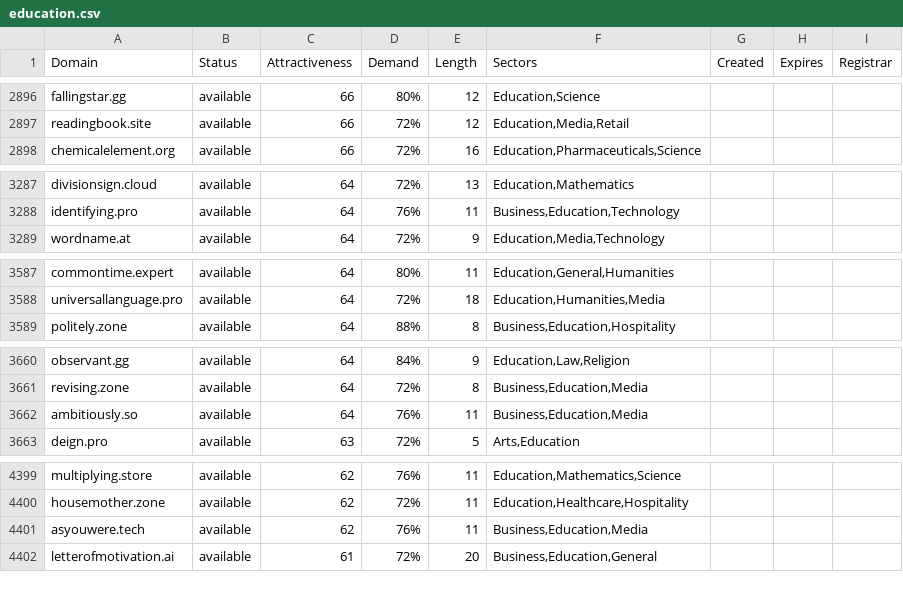
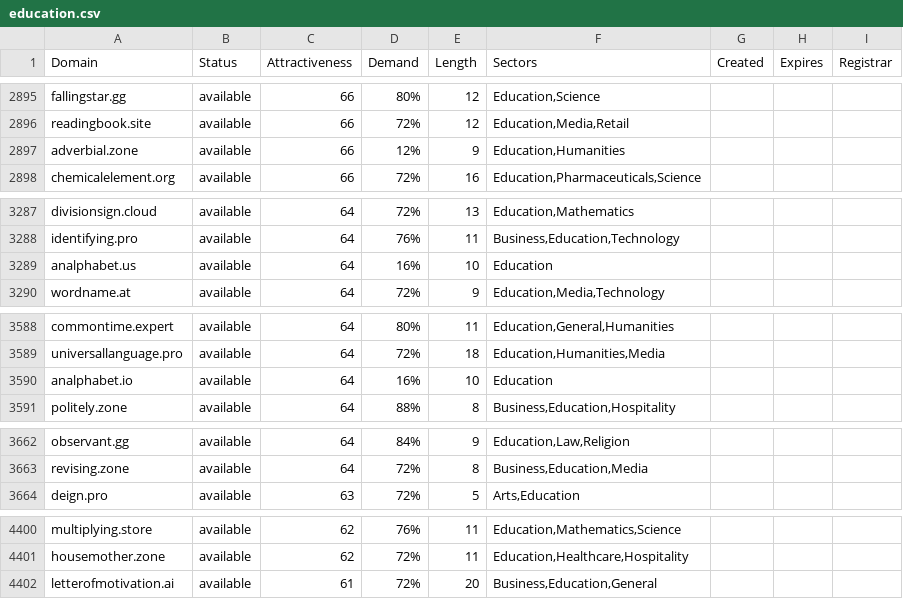
Before and after one commit to UniqueDomains/education-oneword-domains, a CSV file: education.csv, drawn as a sheet; only a part is shown, gaps mark what is left out; the diff covers the shown part only.

```diff
--- a/education.csv
+++ b/education.csv
@@ -2897,2 +2896,3 @@ fallingstar.gg,available,66,80%,12,"Education,Science",,,
 readingbook.site,available,66,72%,12,"Education,Media,Retail",,,
+adverbial.zone,available,66,12%,9,"Education,Humanities",,,
 chemicalelement.org,available,66,72%,16,"Education,Pharmaceuticals,Science",,,
@@ -3288,2 +3288,3 @@ divisionsign.cloud,available,64,72%,13,"Education,Mathematics",,,
 identifying.pro,available,64,76%,11,"Business,Education,Technology",,,
+analphabet.us,available,64,16%,10,Education,,,
 wordname.at,available,64,72%,9,"Education,Media,Technology",,,
@@ -3588,2 +3589,3 @@ commontime.expert,available,64,80%,11,"Education,General,Humanities",,,
 universallanguage.pro,available,64,72%,18,"Education,Humanities,Media",,,
+analphabet.io,available,64,16%,10,Education,,,
 politely.zone,available,64,88%,8,"Business,Education,Hospitality",,,
@@ -3661,3 +3663,2 @@ observant.gg,available,64,84%,9,"Education,Law,Religion",,,
 revising.zone,available,64,72%,8,"Business,Education,Media",,,
-ambitiously.so,available,64,76%,11,"Business,Education,Media",,,
 deign.pro,available,63,72%,5,"Arts,Education",,,
@@ -4400,3 +4401,2 @@ multiplying.store,available,62,76%,11,"Education,Mathematics,Science",,,
 housemother.zone,available,62,72%,11,"Education,Healthcare,Hospitality",,,
-asyouwere.tech,available,62,76%,11,"Business,Education,Media",,,
 letterofmotivation.ai,available,61,72%,20,"Business,Education,General",,,
```
Also changed, not shown: 3 added rows and 4 removed rows elsewhere in this file, 2 other files.
